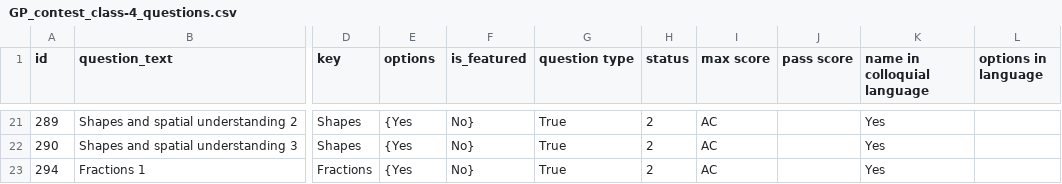
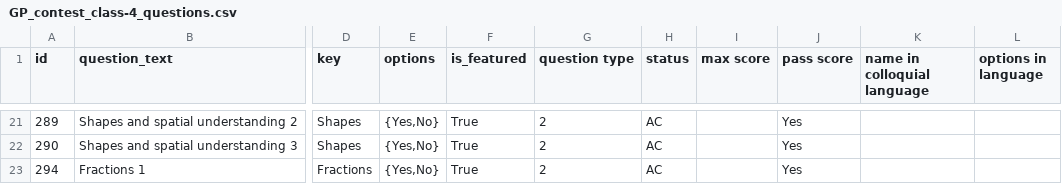
Before and after one commit to klpdotorg/ilp, a CSV file: apps/assessments/management/commands/csv/gp_contest_2018-19/gp_contest_od/class_4/GP_contest_class-4_questions.csv, drawn as a sheet; only a part is shown, gaps mark what is left out; the diff covers the shown part only; the diff names each change by its address in the sheet, - before the commit and + after, or states it on an @@ line.

Commit message:
Update GP_contest_class-4_questions.csv

```diff
--- a/apps/assessments/management/commands/csv/gp_contest_2018-19/gp_contest_od/class_4/GP_contest_class-4_questions.csv
+++ b/apps/assessments/management/commands/csv/gp_contest_2018-19/gp_contest_od/class_4/GP_contest_class-4_questions.csv
-E21:E23 (options): {Yes
+E21:E23 (options): {Yes,No}
-F21:F23 (is_featured): No}
+F21:F23 (is_featured): True
-G21:G23 (question type): True
+G21:G23 (question type): 2
-H21:H23 (status): 2
+H21:H23 (status): AC
-I21:I23 (max score): AC
+I21:I23 (max score): (empty)
-J21:J23 (pass score): (empty)
+J21:J23 (pass score): Yes
-K21:K23 (name in colloquial language): Yes
+K21:K23 (name in colloquial language): (empty)
```
Also changed, not shown: 2 added rows, 2 removed rows and 120 edited cells elsewhere in this file.
